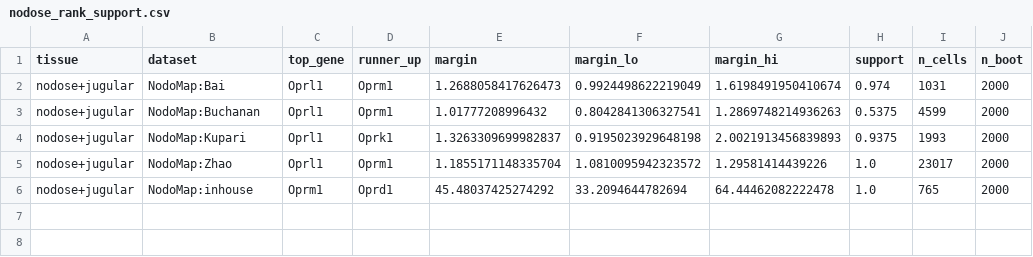
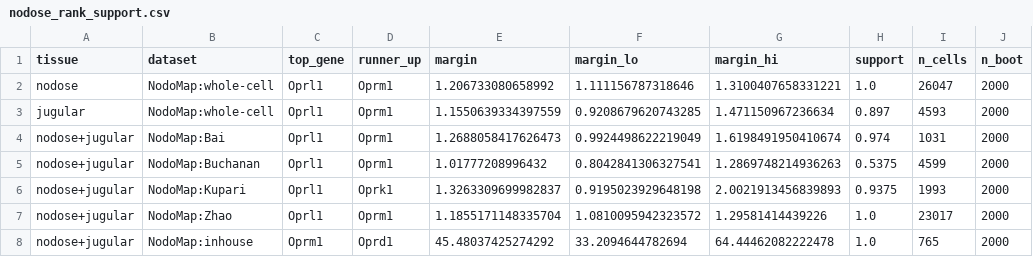
Before and after one commit to AlexanderJais/Oprl1-Peripheral-Atlas, a CSV file: results/nodose_rank_support.csv, drawn as a sheet; the diff names each change by its address in the sheet, - before the commit and + after, or states it on an @@ line.

```diff
--- a/results/nodose_rank_support.csv
+++ b/results/nodose_rank_support.csv
+row 2: nodose | NodoMap:whole-cell | Oprl1 | Oprm1 | 1.206733080658992 | 1.111156787318646 | 1.3100407658331221 | 1.0 | 26047 | 2000
+row 3: jugular | NodoMap:whole-cell | Oprl1 | Oprm1 | 1.1550639334397559 | 0.9208679620743285 | 1.471150967236634 | 0.897 | 4593 | 2000
```
Also changed, not shown: results/nodose_opioid_levels.csv, results/nodose_receptor_rank.csv, 5 other files.
